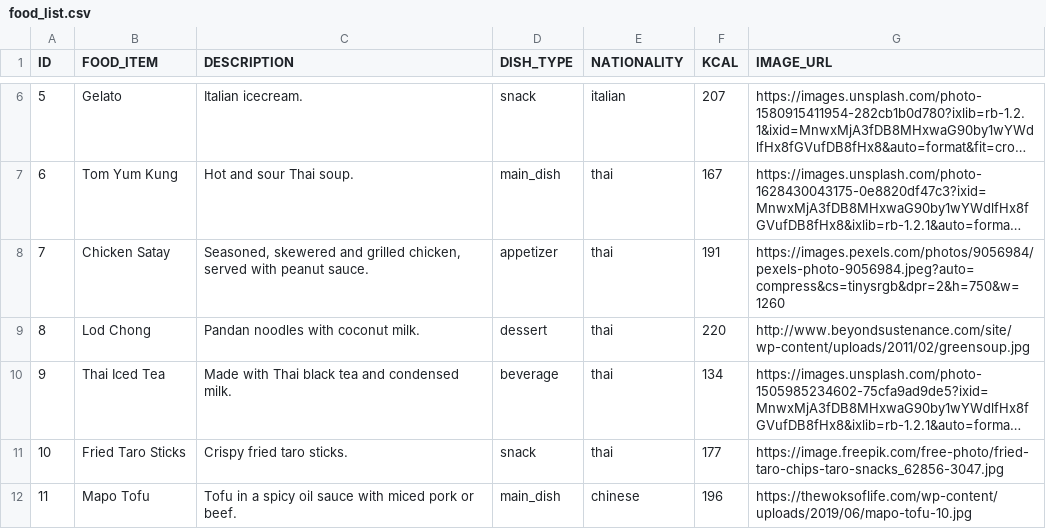
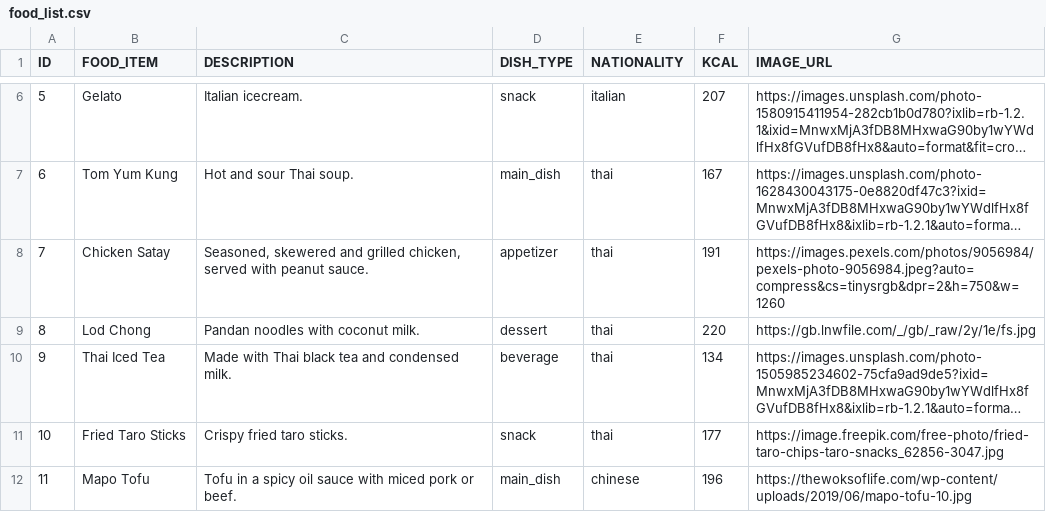
Before and after one commit to deeckn/gin-arai-dee, a CSV file: app/src/main/res/raw/food_list.csv, drawn as a sheet; only a part is shown, gaps mark what is left out; long unchanged cells end in …; the diff names each change by its address in the sheet, - before the commit and + after, or states it on an @@ line.

Commit message:
Created Random Food Page

```diff
--- a/app/src/main/res/raw/food_list.csv
+++ b/app/src/main/res/raw/food_list.csv
-G9 (IMAGE_URL): http://www.beyondsustenance.com/site/wp-content/uploads/2011/02/greensoup.jpg
+G9 (IMAGE_URL): https://gb.lnwfile.com/_/gb/_raw/2y/1e/fs.jpg
```
Also changed, not shown: 5 other files.
